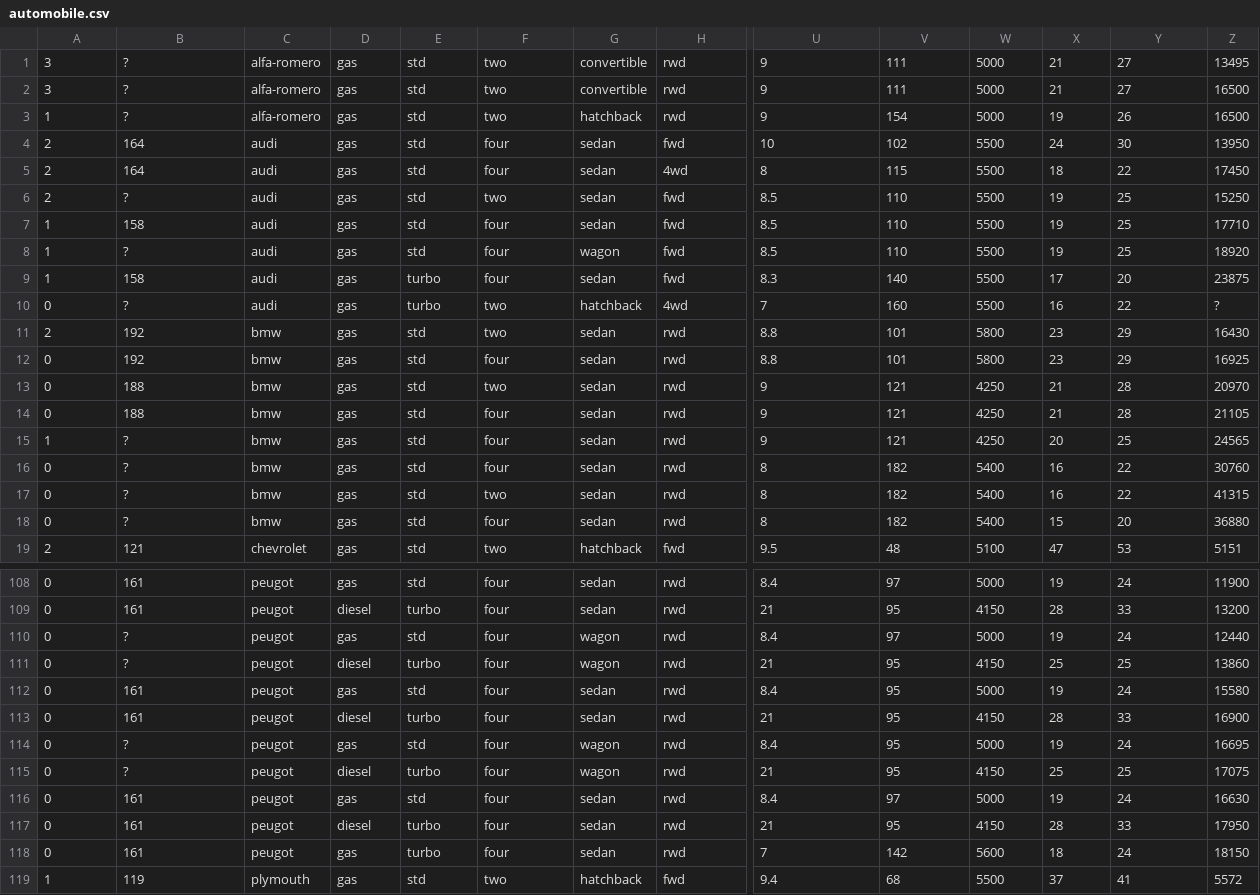
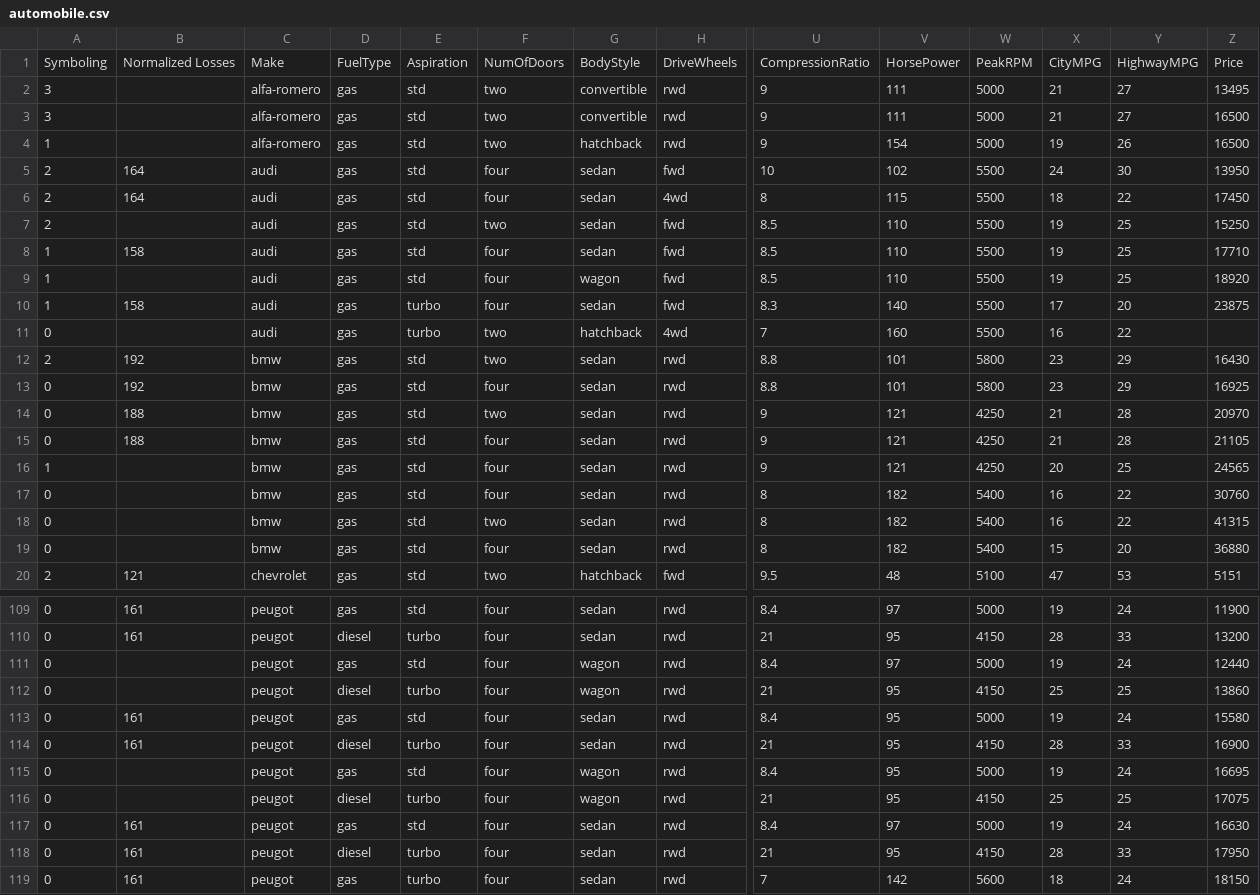
Before and after one commit to HmingChen4869/hchen4869, a CSV file: automobile.csv, drawn as a sheet; only a part is shown, gaps mark what is left out; the shorter side is filled out with more unchanged rows; addresses are those after the commit; rows hold the shown columns only; the diff covers the shown part only; the diff names each change by its address in the sheet, - before the commit and + after, or states it on an @@ line.

Commit message:
Add files via upload

```diff
--- a/automobile.csv
+++ b/automobile.csv
+row 1: Symboling | Normalized Losses | Make | FuelType | Aspiration | NumOfDoors | BodyStyle | DriveWheels | CompressionRatio | HorsePower | PeakRPM | CityMPG | HighwayMPG | Price
-B2:B4: ?
+B2:B4: (empty)
-B7: ?
+B7: (empty)
-B9: ?
+B9: (empty)
-B11: ?
+B11: (empty)
-Z11: ?
+Z11: (empty)
-B16:B19: ?
+B16:B19: (empty)
-B111:B112: ?
+B111:B112: (empty)
-B115:B116: ?
+B115:B116: (empty)
```
Also changed, not shown: 44 edited cells elsewhere in this file.
